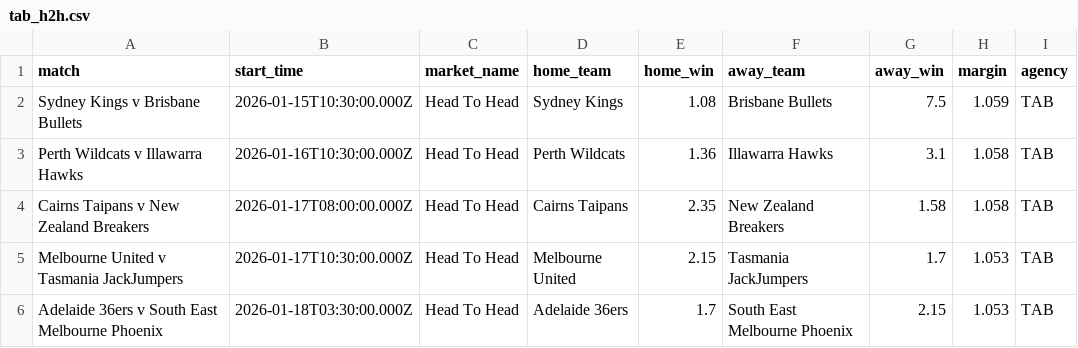
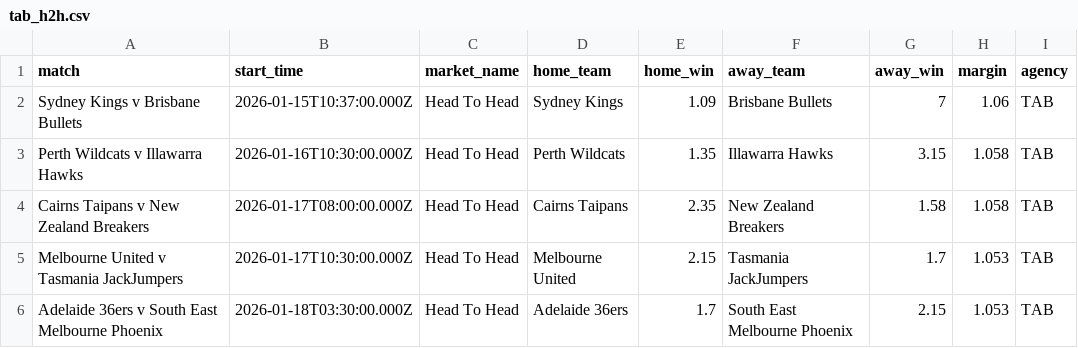
Before and after one commit to jamesbrown1417/NBL, a CSV file: Data/scraped_odds/tab_h2h.csv, drawn as a sheet.

```diff
--- a/Data/scraped_odds/tab_h2h.csv
+++ b/Data/scraped_odds/tab_h2h.csv
@@ -1,4 +1,4 @@
 match,start_time,market_name,home_team,home_win,away_team,away_win,margin,agency
-Sydney Kings v Brisbane Bullets,2026-01-15T10:30:00.000Z,Head To Head,Sydney Kings,1.08,Brisbane Bullets,7.5,1.059,TAB
-Perth Wildcats v Illawarra Hawks,2026-01-16T10:30:00.000Z,Head To Head,Perth Wildcats,1.36,Illawarra Hawks,3.1,1.058,TAB
+Sydney Kings v Brisbane Bullets,2026-01-15T10:37:00.000Z,Head To Head,Sydney Kings,1.09,Brisbane Bullets,7,1.06,TAB
+Perth Wildcats v Illawarra Hawks,2026-01-16T10:30:00.000Z,Head To Head,Perth Wildcats,1.35,Illawarra Hawks,3.15,1.058,TAB
 Cairns Taipans v New Zealand Breakers,2026-01-17T08:00:00.000Z,Head To Head,Cairns Taipans,2.35,New Zealand Breakers,1.58,1.058,TAB
```
Also changed, not shown: Data/scraped_odds/betright_h2h.csv, Data/scraped_odds/bluebet_h2h.csv, 6 other files.
